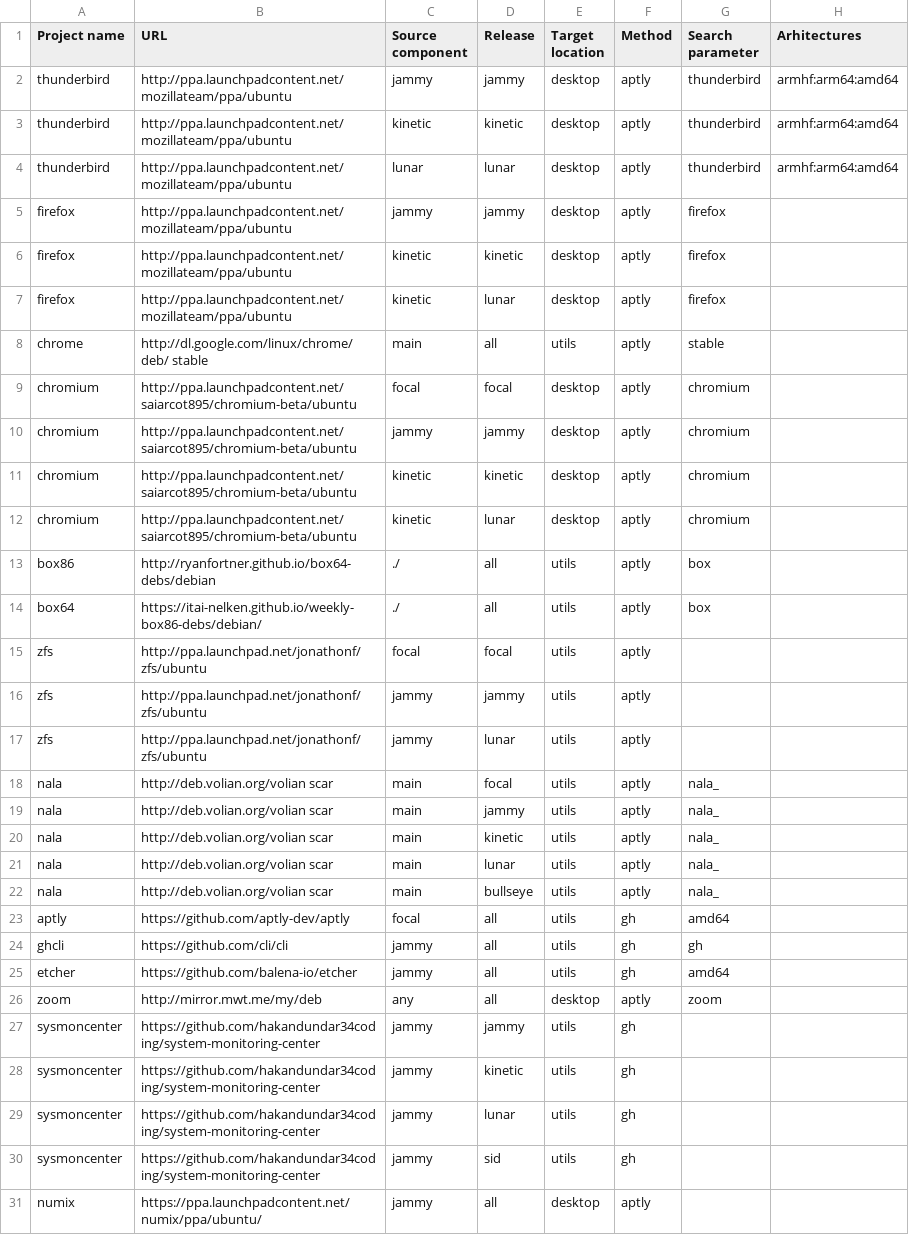
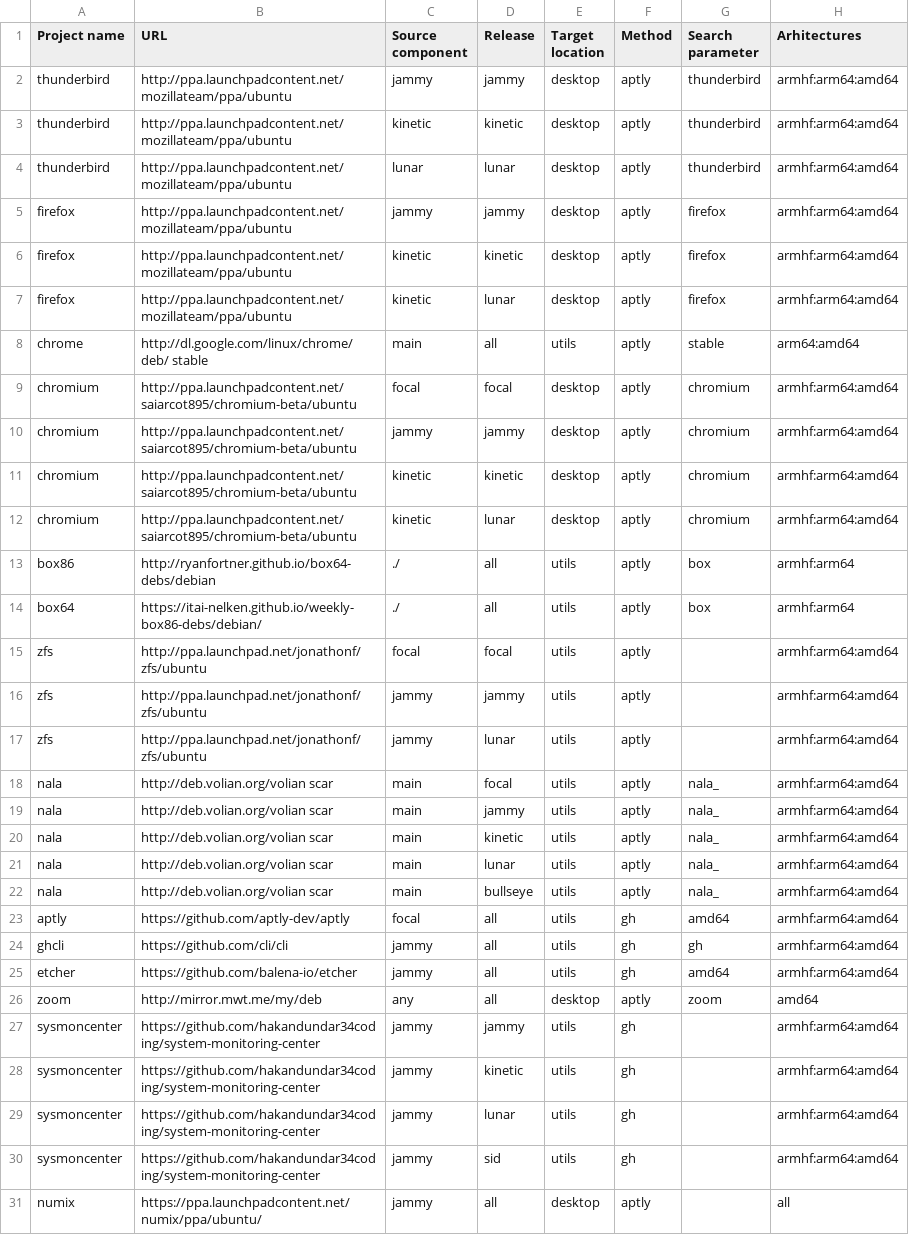
Before and after one commit to armbian/repository, a CSV file: projects.csv, drawn as a sheet; only a part is shown; the diff covers the shown part only.

Commit message:
Update projects.csv

```diff
--- a/projects.csv
+++ b/projects.csv
@@ -4,28 +4,28 @@ thunderbird,http://ppa.launchpadcontent.net/mozillateam/ppa/ubuntu,kinetic,kinet
 thunderbird,http://ppa.launchpadcontent.net/mozillateam/ppa/ubuntu,lunar,lunar,desktop,aptly,thunderbird,armhf:arm64:amd64
-firefox,http://ppa.launchpadcontent.net/mozillateam/ppa/ubuntu,jammy,jammy,desktop,aptly,firefox,
-firefox,http://ppa.launchpadcontent.net/mozillateam/ppa/ubuntu,kinetic,kinetic,desktop,aptly,firefox,
-firefox,http://ppa.launchpadcontent.net/mozillateam/ppa/ubuntu,kinetic,lunar,desktop,aptly,firefox,
-chrome,http://dl.google.com/linux/chrome/deb/ stable,main,all,utils,aptly,stable,
-chromium,http://ppa.launchpadcontent.net/saiarcot895/chromium-beta/ubuntu,focal,focal,desktop,aptly,chromium,
-chromium,http://ppa.launchpadcontent.net/saiarcot895/chromium-beta/ubuntu,jammy,jammy,desktop,aptly,chromium,
-chromium,http://ppa.launchpadcontent.net/saiarcot895/chromium-beta/ubuntu,kinetic,kinetic,desktop,aptly,chromium,
-chromium,http://ppa.launchpadcontent.net/saiarcot895/chromium-beta/ubuntu,kinetic,lunar,desktop,aptly,chromium,
-box86,http://ryanfortner.github.io/box64-debs/debian,./,all,utils,aptly,box,
-box64,https://itai-nelken.github.io/weekly-box86-debs/debian/,./,all,utils,aptly,box,
-zfs,http://ppa.launchpad.net/jonathonf/zfs/ubuntu,focal,focal,utils,aptly,,
-zfs,http://ppa.launchpad.net/jonathonf/zfs/ubuntu,jammy,jammy,utils,aptly,,
-zfs,http://ppa.launchpad.net/jonathonf/zfs/ubuntu,jammy,lunar,utils,aptly,,
-nala,http://deb.volian.org/volian scar,main,focal,utils,aptly,nala_,
-nala,http://deb.volian.org/volian scar,main,jammy,utils,aptly,nala_,
-nala,http://deb.volian.org/volian scar,main,kinetic,utils,aptly,nala_,
-nala,http://deb.volian.org/volian scar,main,lunar,utils,aptly,nala_,
-nala,http://deb.volian.org/volian scar,main,bullseye,utils,aptly,nala_,
-aptly,https://github.com/aptly-dev/aptly,focal,all,utils,gh,amd64,
-ghcli,https://github.com/cli/cli,jammy,all,utils,gh,gh,
-etcher,https://github.com/balena-io/etcher,jammy,all,utils,gh,amd64,
-zoom,http://mirror.mwt.me/my/deb,any,all,desktop,aptly,zoom,
-sysmoncenter,https://github.com/hakandundar34coding/system-monitoring-center,jammy,jammy,utils,gh,,
-sysmoncenter,https://github.com/hakandundar34coding/system-monitoring-center,jammy,kinetic,utils,gh,,
-sysmoncenter,https://github.com/hakandundar34coding/system-monitoring-center,jammy,lunar,utils,gh,,
-sysmoncenter,https://github.com/hakandundar34coding/system-monitoring-center,jammy,sid,utils,gh,,
-numix,https://ppa.launchpadcontent.net/numix/ppa/ubuntu/,jammy,all,desktop,aptly,,
+firefox,http://ppa.launchpadcontent.net/mozillateam/ppa/ubuntu,jammy,jammy,desktop,aptly,firefox,armhf:arm64:amd64
+firefox,http://ppa.launchpadcontent.net/mozillateam/ppa/ubuntu,kinetic,kinetic,desktop,aptly,firefox,armhf:arm64:amd64
+firefox,http://ppa.launchpadcontent.net/mozillateam/ppa/ubuntu,kinetic,lunar,desktop,aptly,firefox,armhf:arm64:amd64
+chrome,http://dl.google.com/linux/chrome/deb/ stable,main,all,utils,aptly,stable,arm64:amd64
+chromium,http://ppa.launchpadcontent.net/saiarcot895/chromium-beta/ubuntu,focal,focal,desktop,aptly,chromium,armhf:arm64:amd64
+chromium,http://ppa.launchpadcontent.net/saiarcot895/chromium-beta/ubuntu,jammy,jammy,desktop,aptly,chromium,armhf:arm64:amd64
+chromium,http://ppa.launchpadcontent.net/saiarcot895/chromium-beta/ubuntu,kinetic,kinetic,desktop,aptly,chromium,armhf:arm64:amd64
+chromium,http://ppa.launchpadcontent.net/saiarcot895/chromium-beta/ubuntu,kinetic,lunar,desktop,aptly,chromium,armhf:arm64:amd64
+box86,http://ryanfortner.github.io/box64-debs/debian,./,all,utils,aptly,box,armhf:arm64
+box64,https://itai-nelken.github.io/weekly-box86-debs/debian/,./,all,utils,aptly,box,armhf:arm64
+zfs,http://ppa.launchpad.net/jonathonf/zfs/ubuntu,focal,focal,utils,aptly,,armhf:arm64:amd64
+zfs,http://ppa.launchpad.net/jonathonf/zfs/ubuntu,jammy,jammy,utils,aptly,,armhf:arm64:amd64
+zfs,http://ppa.launchpad.net/jonathonf/zfs/ubuntu,jammy,lunar,utils,aptly,,armhf:arm64:amd64
+nala,http://deb.volian.org/volian scar,main,focal,utils,aptly,nala_,armhf:arm64:amd64
+nala,http://deb.volian.org/volian scar,main,jammy,utils,aptly,nala_,armhf:arm64:amd64
+nala,http://deb.volian.org/volian scar,main,kinetic,utils,aptly,nala_,armhf:arm64:amd64
+nala,http://deb.volian.org/volian scar,main,lunar,utils,aptly,nala_,armhf:arm64:amd64
+nala,http://deb.volian.org/volian scar,main,bullseye,utils,aptly,nala_,armhf:arm64:amd64
+aptly,https://github.com/aptly-dev/aptly,focal,all,utils,gh,amd64,armhf:arm64:amd64
+ghcli,https://github.com/cli/cli,jammy,all,utils,gh,gh,armhf:arm64:amd64
+etcher,https://github.com/balena-io/etcher,jammy,all,utils,gh,amd64,armhf:arm64:amd64
+zoom,http://mirror.mwt.me/my/deb,any,all,desktop,aptly,zoom,amd64
+sysmoncenter,https://github.com/hakandundar34coding/system-monitoring-center,jammy,jammy,utils,gh,,armhf:arm64:amd64
+sysmoncenter,https://github.com/hakandundar34coding/system-monitoring-center,jammy,kinetic,utils,gh,,armhf:arm64:amd64
+sysmoncenter,https://github.com/hakandundar34coding/system-monitoring-center,jammy,lunar,utils,gh,,armhf:arm64:amd64
+sysmoncenter,https://github.com/hakandundar34coding/system-monitoring-center,jammy,sid,utils,gh,,armhf:arm64:amd64
+numix,https://ppa.launchpadcontent.net/numix/ppa/ubuntu/,jammy,all,desktop,aptly,,all
```
Also changed, not shown: 4 edited cells elsewhere in this file.
